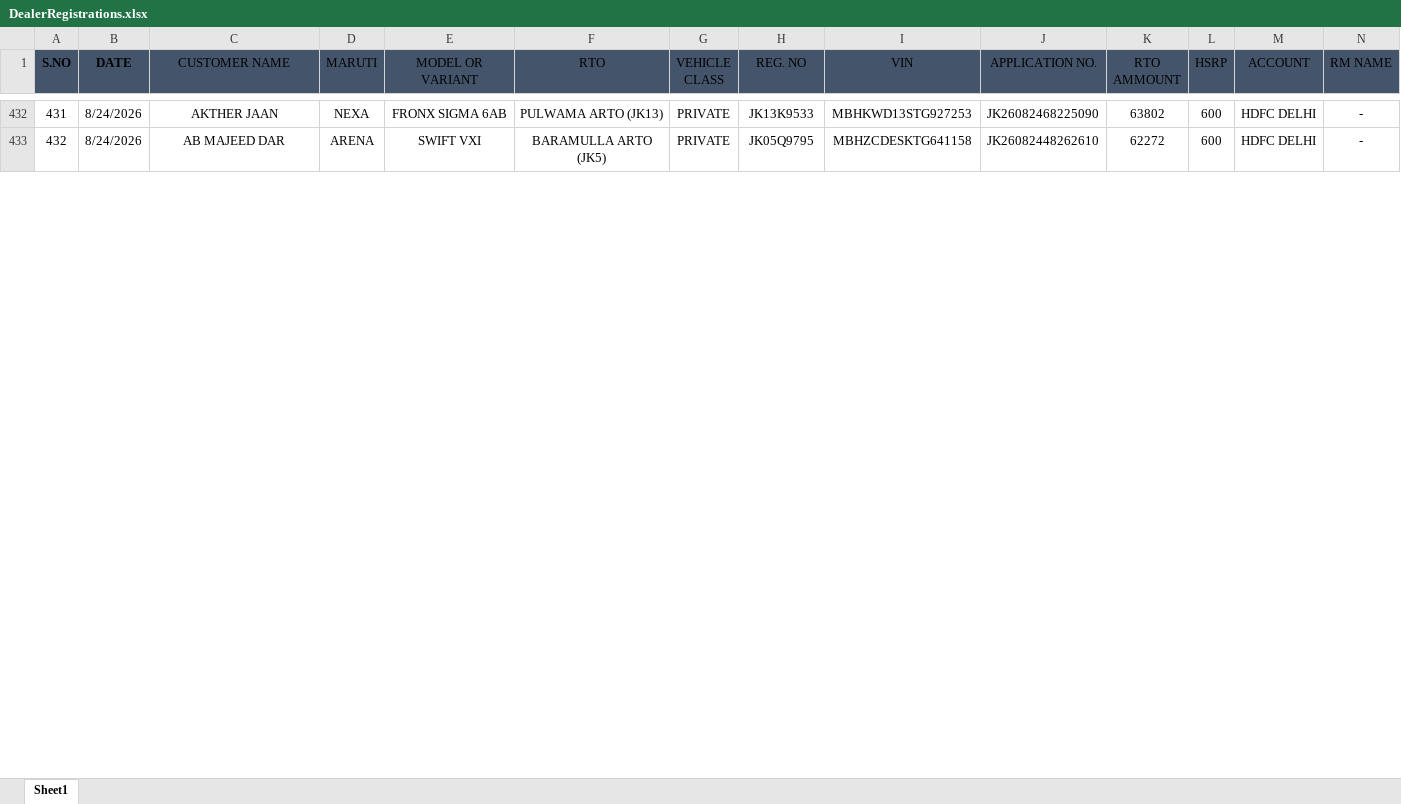
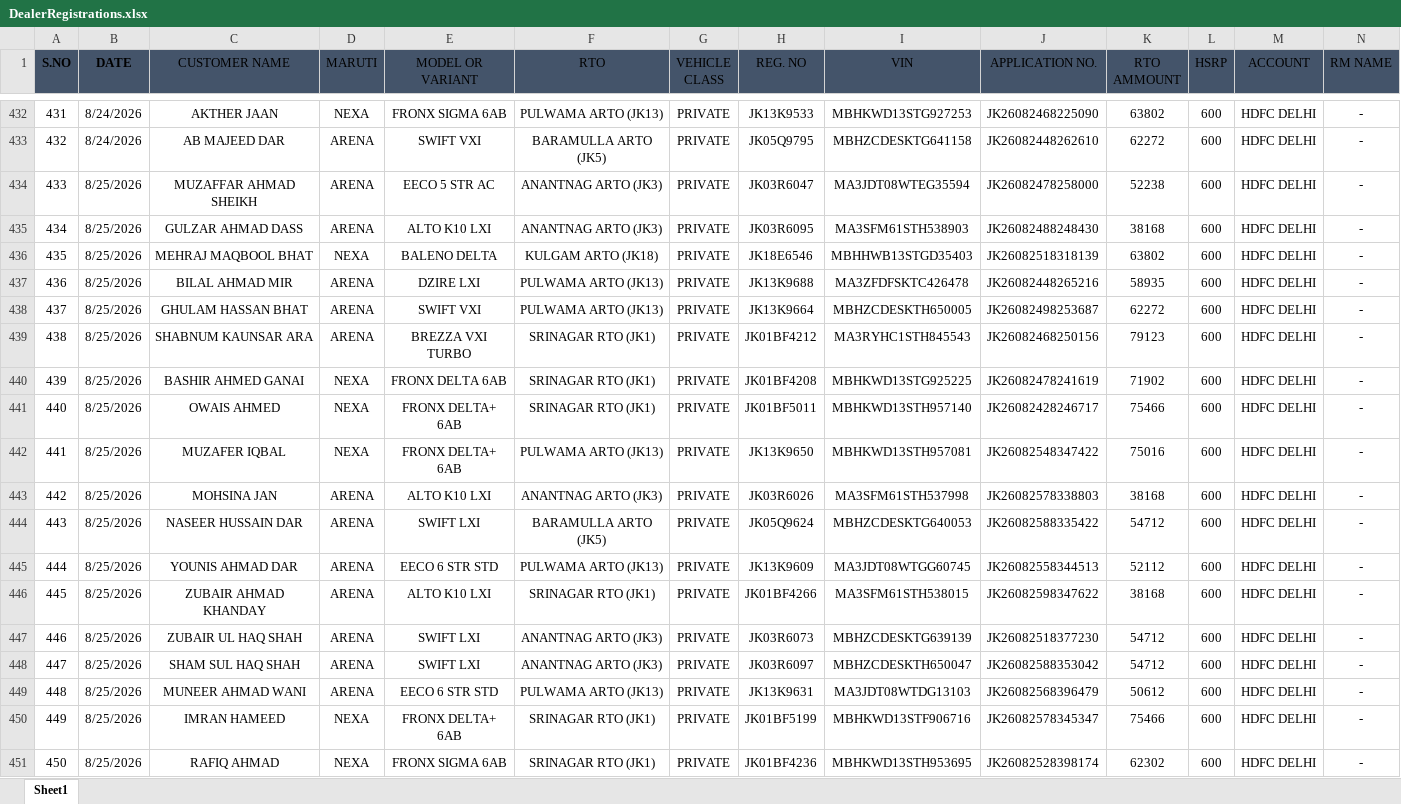
Before and after one commit to adilahmadsofi-ck/Documents, an Excel workbook: DealerRegistrations.xlsx, sheet Sheet1, drawn as a sheet; only a part is shown, gaps mark what is left out; values as stored, in another font and other column widths than the file's, no borders; table styles not drawn; rows hold the shown columns only; the diff covers the shown part only; the diff names each change by its address in the sheet, - before the commit and + after, or states it on an @@ line.

```diff
--- a/DealerRegistrations.xlsx (sheet Sheet1)
+++ b/DealerRegistrations.xlsx (sheet Sheet1)
+row 434: 433 | 8/25/2026 | MUZAFFAR AHMAD SHEIKH | ARENA | EECO 5 STR AC | ANANTNAG ARTO (JK3) | PRIVATE | JK03R6047 | MA3JDT08WTEG35594 | JK26082478258000 | 52238 | 600 | HDFC DELHI | -
+row 435: 434 | 8/25/2026 | GULZAR AHMAD DASS | ARENA | ALTO K10 LXI | ANANTNAG ARTO (JK3) | PRIVATE | JK03R6095 | MA3SFM61STH538903 | JK26082488248430 | 38168 | 600 | HDFC DELHI | -
+row 436: 435 | 8/25/2026 | MEHRAJ MAQBOOL BHAT | NEXA | BALENO DELTA | KULGAM ARTO (JK18) | PRIVATE | JK18E6546 | MBHHWB13STGD35403 | JK26082518318139 | 63802 | 600 | HDFC DELHI | -
+row 437: 436 | 8/25/2026 | BILAL AHMAD MIR | ARENA | DZIRE LXI | PULWAMA ARTO (JK13) | PRIVATE | JK13K9688 | MA3ZFDFSKTC426478 | JK26082448265216 | 58935 | 600 | HDFC DELHI | -
+row 438: 437 | 8/25/2026 | GHULAM HASSAN BHAT | ARENA | SWIFT VXI | PULWAMA ARTO (JK13) | PRIVATE | JK13K9664 | MBHZCDESKTH650005 | JK26082498253687 | 62272 | 600 | HDFC DELHI | -
+row 439: 438 | 8/25/2026 | SHABNUM KAUNSAR ARA | ARENA | BREZZA VXI TURBO | SRINAGAR RTO (JK1) | PRIVATE | JK01BF4212 | MA3RYHC1STH845543 | JK26082468250156 | 79123 | 600 | HDFC DELHI | -
+row 440: 439 | 8/25/2026 | BASHIR AHMED GANAI | NEXA | FRONX DELTA 6AB | SRINAGAR RTO (JK1) | PRIVATE | JK01BF4208 | MBHKWD13STG925225 | JK26082478241619 | 71902 | 600 | HDFC DELHI | -
+row 441: 440 | 8/25/2026 | OWAIS AHMED | NEXA | FRONX DELTA+ 6AB | SRINAGAR RTO (JK1) | PRIVATE | JK01BF5011 | MBHKWD13STH957140 | JK26082428246717 | 75466 | 600 | HDFC DELHI | -
+row 442: 441 | 8/25/2026 | MUZAFER IQBAL | NEXA | FRONX DELTA+ 6AB | PULWAMA ARTO (JK13) | PRIVATE | JK13K9650 | MBHKWD13STH957081 | JK26082548347422 | 75016 | 600 | HDFC DELHI | -
+row 443: 442 | 8/25/2026 | MOHSINA JAN | ARENA | ALTO K10 LXI | ANANTNAG ARTO (JK3) | PRIVATE | JK03R6026 | MA3SFM61STH537998 | JK26082578338803 | 38168 | 600 | HDFC DELHI | -
+row 444: 443 | 8/25/2026 | NASEER HUSSAIN DAR | ARENA | SWIFT LXI | BARAMULLA ARTO (JK5) | PRIVATE | JK05Q9624 | MBHZCDESKTG640053 | JK26082588335422 | 54712 | 600 | HDFC DELHI | -
+row 445: 444 | 8/25/2026 | YOUNIS AHMAD DAR | ARENA | EECO 6 STR STD | PULWAMA ARTO (JK13) | PRIVATE | JK13K9609 | MA3JDT08WTGG60745 | JK26082558344513 | 52112 | 600 | HDFC DELHI | -
+row 446: 445 | 8/25/2026 | ZUBAIR AHMAD KHANDAY | ARENA | ALTO K10 LXI | SRINAGAR RTO (JK1) | PRIVATE | JK01BF4266 | MA3SFM61STH538015 | JK26082598347622 | 38168 | 600 | HDFC DELHI | -
+row 447: 446 | 8/25/2026 | ZUBAIR UL HAQ SHAH | ARENA | SWIFT LXI | ANANTNAG ARTO (JK3) | PRIVATE | JK03R6073 | MBHZCDESKTG639139 | JK26082518377230 | 54712 | 600 | HDFC DELHI | -
+row 448: 447 | 8/25/2026 | SHAM SUL HAQ SHAH | ARENA | SWIFT LXI | ANANTNAG ARTO (JK3) | PRIVATE | JK03R6097 | MBHZCDESKTH650047 | JK26082588353042 | 54712 | 600 | HDFC DELHI | -
+row 449: 448 | 8/25/2026 | MUNEER AHMAD WANI | ARENA | EECO 6 STR STD | PULWAMA ARTO (JK13) | PRIVATE | JK13K9631 | MA3JDT08WTDG13103 | JK26082568396479 | 50612 | 600 | HDFC DELHI | -
+row 450: 449 | 8/25/2026 | IMRAN HAMEED | NEXA | FRONX DELTA+ 6AB | SRINAGAR RTO (JK1) | PRIVATE | JK01BF5199 | MBHKWD13STF906716 | JK26082578345347 | 75466 | 600 | HDFC DELHI | -
+row 451: 450 | 8/25/2026 | RAFIQ AHMAD | NEXA | FRONX SIGMA 6AB | SRINAGAR RTO (JK1) | PRIVATE | JK01BF4236 | MBHKWD13STH953695 | JK26082528398174 | 62302 | 600 | HDFC DELHI | -
```
Also changed, not shown: 9 added rows and row numbers in column A elsewhere in this sheet, HSRP.xlsx, RTO AMOUNT CALCULATOR.xlsx, 2 other files.
